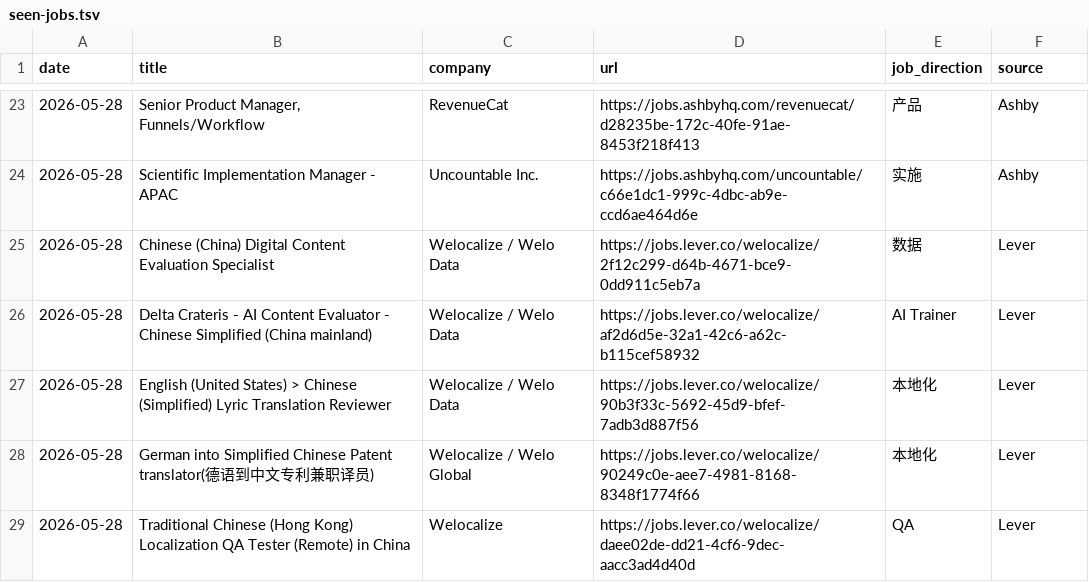
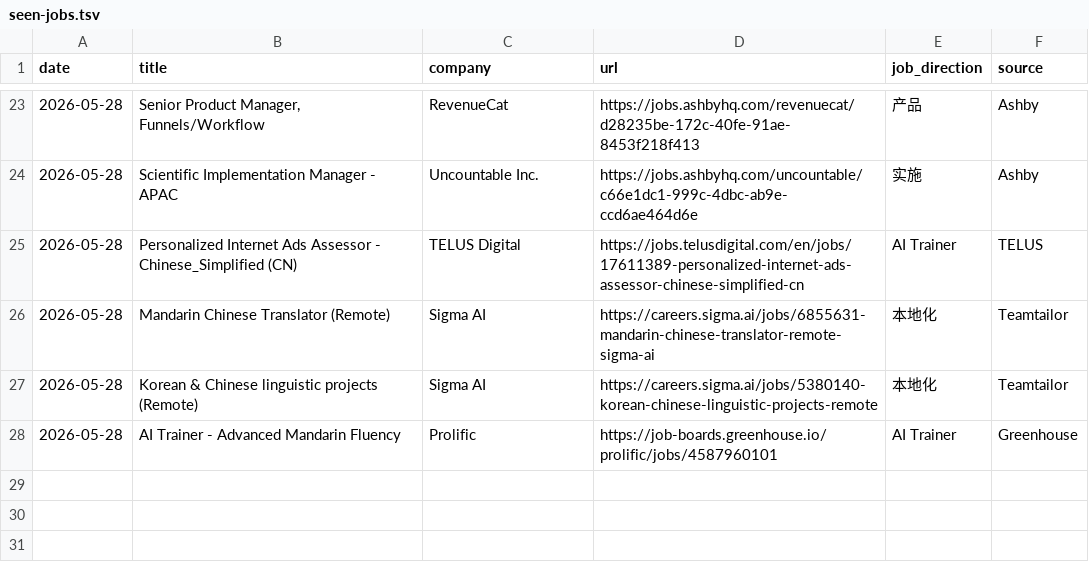
Before and after one commit to LiuKay/find_work, a TSV file: job-picks/seen-jobs.tsv, drawn as a sheet; only a part is shown, gaps mark what is left out.

Commit message:
Replace unavailable low-English job links

```diff
--- a/job-picks/seen-jobs.tsv
+++ b/job-picks/seen-jobs.tsv
@@ -24,6 +24,5 @@ date	title	company	url	job_direction	source
 2026-05-28	Scientific Implementation Manager - APAC	Uncountable Inc.	https://jobs.ashbyhq.com/uncountable/c66e1dc1-999c-4dbc-ab9e-ccd6ae464d6e	实施	Ashby
-2026-05-28	Chinese (China) Digital Content Evaluation Specialist	Welocalize / Welo Data	https://jobs.lever.co/welocalize/2f12c299-d64b-4671-bce9-0dd911c5eb7a	数据	Lever
-2026-05-28	Delta Crateris - AI Content Evaluator - Chinese Simplified (China mainland)	Welocalize / Welo Data	https://jobs.lever.co/welocalize/af2d6d5e-32a1-42c6-a62c-b115cef58932	AI Trainer	Lever
-2026-05-28	English (United States) > Chinese (Simplified) Lyric Translation Reviewer	Welocalize / Welo Data	https://jobs.lever.co/welocalize/90b3f33c-5692-45d9-bfef-7adb3d887f56	本地化	Lever
-2026-05-28	German into Simplified Chinese Patent translator(德语到中文专利兼职译员)	Welocalize / Welo Global	https://jobs.lever.co/welocalize/90249c0e-aee7-4981-8168-8348f1774f66	本地化	Lever
-2026-05-28	Traditional Chinese (Hong Kong) Localization QA Tester (Remote) in China	Welocalize	https://jobs.lever.co/welocalize/daee02de-dd21-4cf6-9dec-aacc3ad4d40d	QA	Lever
+2026-05-28	Personalized Internet Ads Assessor - Chinese_Simplified (CN)	TELUS Digital	https://jobs.telusdigital.com/en/jobs/17611389-personalized-internet-ads-assessor-chinese-simplified-cn	AI Trainer	TELUS
+2026-05-28	Mandarin Chinese Translator (Remote)	Sigma AI	https://careers.sigma.ai/jobs/6855631-mandarin-chinese-translator-remote-sigma-ai	本地化	Teamtailor
+2026-05-28	Korean & Chinese linguistic projects (Remote)	Sigma AI	https://careers.sigma.ai/jobs/5380140-korean-chinese-linguistic-projects-remote	本地化	Teamtailor
+2026-05-28	AI Trainer - Advanced Mandarin Fluency	Prolific	https://job-boards.greenhouse.io/prolific/jobs/4587960101	AI Trainer	Greenhouse
```
Also changed, not shown: 1 other file.
